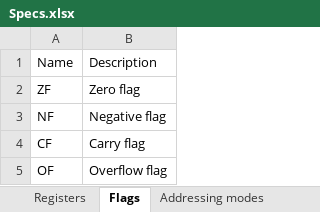
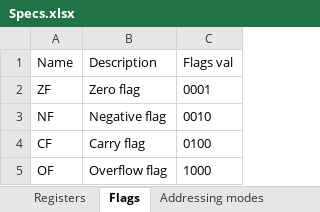
Before and after one commit to KlivenPL/KPC8, an Excel workbook: KPC8/Docs/Specs.xlsx, sheet Flags, drawn as a sheet; values as stored, in another font and other column widths than the file's, no borders; the diff names each change by its address in the sheet, - before the commit and + after, or states it on an @@ line.

```diff
--- a/KPC8/Docs/Specs.xlsx (sheet Flags)
+++ b/KPC8/Docs/Specs.xlsx (sheet Flags)
+column C (Flags val), rows 2-5: 0001 | 0010 | 0100 | 1000
```
Also changed, not shown: 5 other files.
